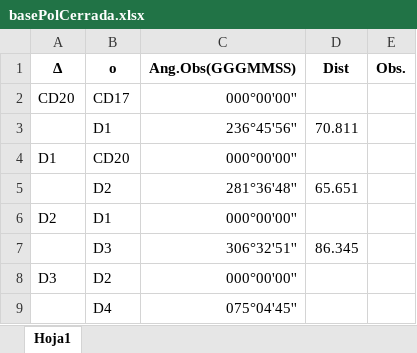
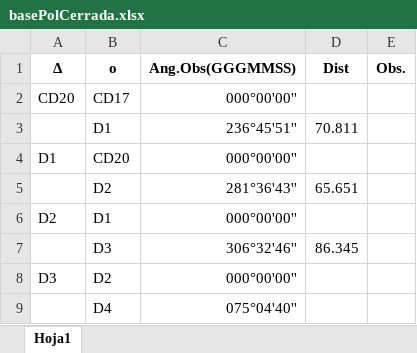
Before and after one commit to leo9513/Proyecto-Ing.Software, an Excel workbook: basePolCerrada.xlsx, sheet Hoja1, drawn as a sheet; values as stored, in another font and other column widths than the file's, no borders; the diff names each change by its address in the sheet, - before the commit and + after, or states it on an @@ line.

```diff
--- a/basePolCerrada.xlsx (sheet Hoja1)
+++ b/basePolCerrada.xlsx (sheet Hoja1)
-C3 (Ang.Obs(GGGMMSS)): 236°45'56''
+C3 (Ang.Obs(GGGMMSS)): 236°45'51''
-C5 (Ang.Obs(GGGMMSS)): 281°36'48''
+C5 (Ang.Obs(GGGMMSS)): 281°36'43''
-C7 (Ang.Obs(GGGMMSS)): 306°32'51''
+C7 (Ang.Obs(GGGMMSS)): 306°32'46''
-C9 (Ang.Obs(GGGMMSS)): 075°04'45''
+C9 (Ang.Obs(GGGMMSS)): 075°04'40''
```
Also changed, not shown: Pol_rtas.xlsx, 1 other file.
